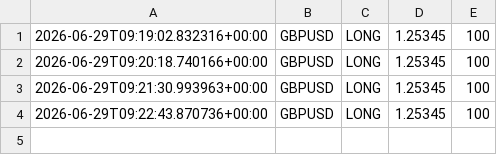
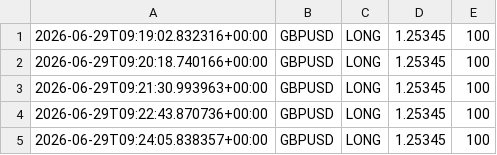
Before and after one commit to Ajay-NooB143/exchange_gateway, a CSV file: logs/signals_GBPUSD.csv, drawn as a sheet; the diff names each change by its address in the sheet, - before the commit and + after, or states it on an @@ line.

```diff
--- a/logs/signals_GBPUSD.csv
+++ b/logs/signals_GBPUSD.csv
+row 5: 2026-06-29T09:24:05.838357+00:00 | GBPUSD | LONG | 1.25345 | 100
```
Also changed, not shown: logs/pipeline_log.csv, 1 other file.
